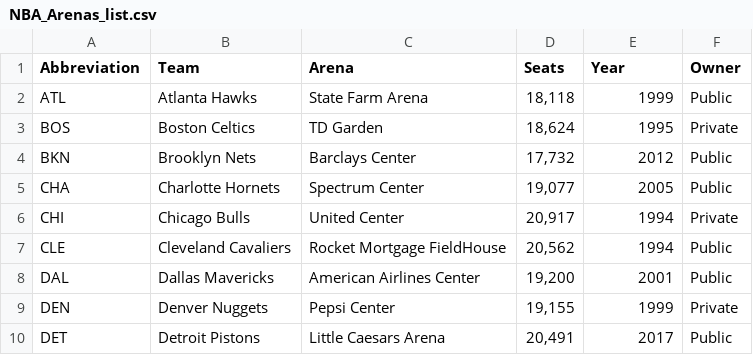
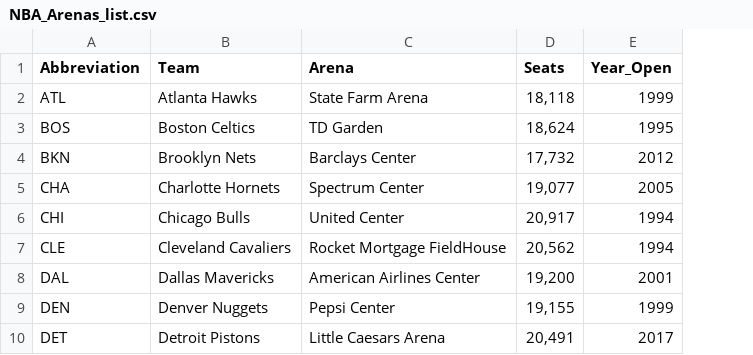
Before and after one commit to Johnnydaszhu/Data-Science, a CSV file: Project1_feature-engineering/Project1/NBA_Arenas_list.csv, drawn as a sheet; only a part is shown; the diff names each change by its address in the sheet, - before the commit and + after, or states it on an @@ line.

```diff
--- a/Project1_feature-engineering/Project1/NBA_Arenas_list.csv
+++ b/Project1_feature-engineering/Project1/NBA_Arenas_list.csv
-column F (Owner), rows 2-10: Public | Private | Public | Public | Private | Public | Public | Private | Public
-E1: Year
+E1: Year_Open
```
Also changed, not shown: 1 other file.
